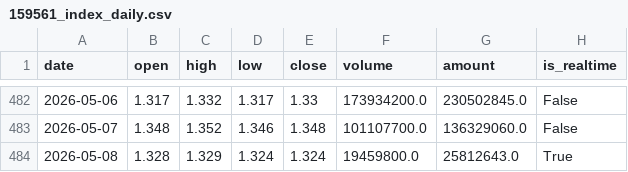
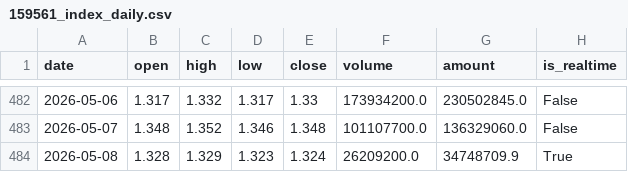
Before and after one commit to liangliangwei0208-rgb/AHNS, a CSV file: cache/159561_index_daily.csv, drawn as a sheet; only a part is shown, gaps mark what is left out.

```diff
--- a/cache/159561_index_daily.csv
+++ b/cache/159561_index_daily.csv
@@ -483,2 +483,2 @@
 2026-05-07,1.348,1.352,1.346,1.348,101107700.0,136329060.0,False
-2026-05-08,1.328,1.329,1.324,1.324,19459800.0,25812643.0,True
+2026-05-08,1.328,1.329,1.323,1.324,26209200.0,34748709.9,True
```
Also changed, not shown: cache/510210_index_daily.csv, cache/512890_index_daily.csv, 1 other file.
